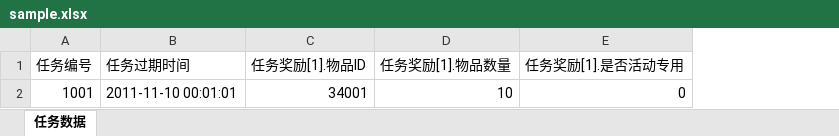
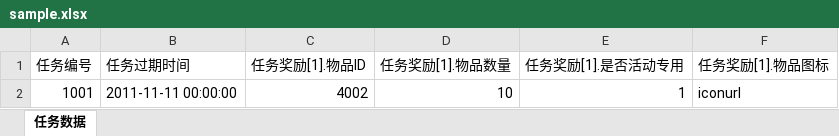
Before and after one commit to caterchong/PbExcel, an Excel workbook: excel/sample.xlsx, sheet 任务数据, drawn as a sheet; values as stored, in another font and other column widths than the file's, no borders; the diff names each change by its address in the sheet, - before the commit and + after, or states it on an @@ line.

```diff
--- a/excel/sample.xlsx (sheet 任务数据)
+++ b/excel/sample.xlsx (sheet 任务数据)
+column F (任务奖励[1].物品图标), row 2: iconurl
-B2 (任务过期时间): 2011-11-10 00:01:01
+B2 (任务过期时间): 2011-11-11 00:00:00
-C2 (任务奖励[1].物品ID): 34001
+C2 (任务奖励[1].物品ID): 4002
-E2 (任务奖励[1].是否活动专用): 0
+E2 (任务奖励[1].是否活动专用): 1
```
Also changed, not shown: 6 other files.
